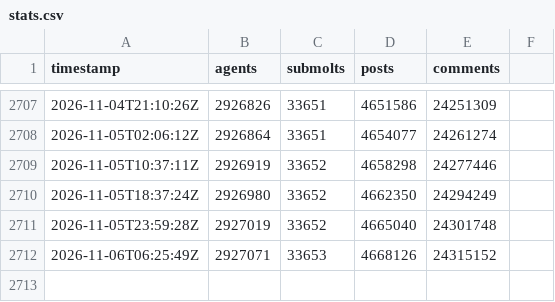
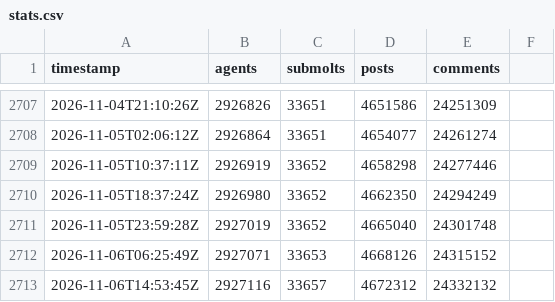
Before and after one commit to gabriel-berzescu/monitoring-the-situation, a CSV file: data/stats.csv, drawn as a sheet; only a part is shown, gaps mark what is left out.

```diff
--- a/data/stats.csv
+++ b/data/stats.csv
@@ -2712 +2712,2 @@ timestamp,agents,submolts,posts,comments
 2026-11-06T06:25:49Z,2927071,33653,4668126,24315152
+2026-11-06T14:53:45Z,2927116,33657,4672312,24332132
```
